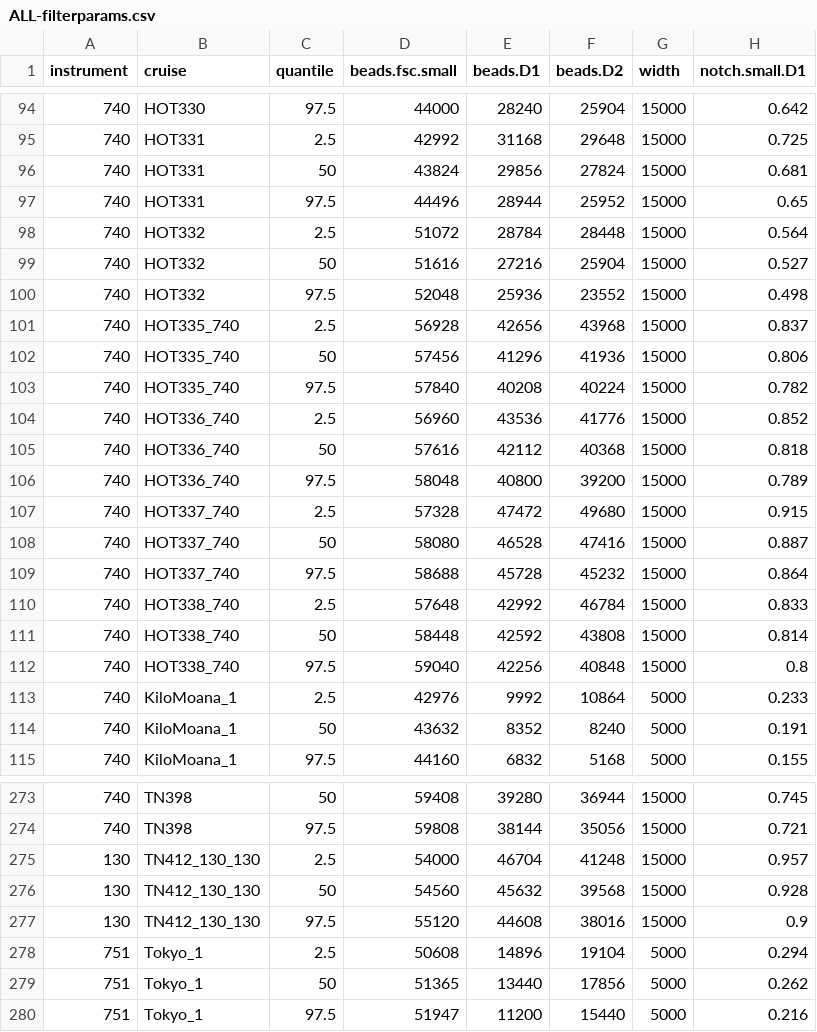
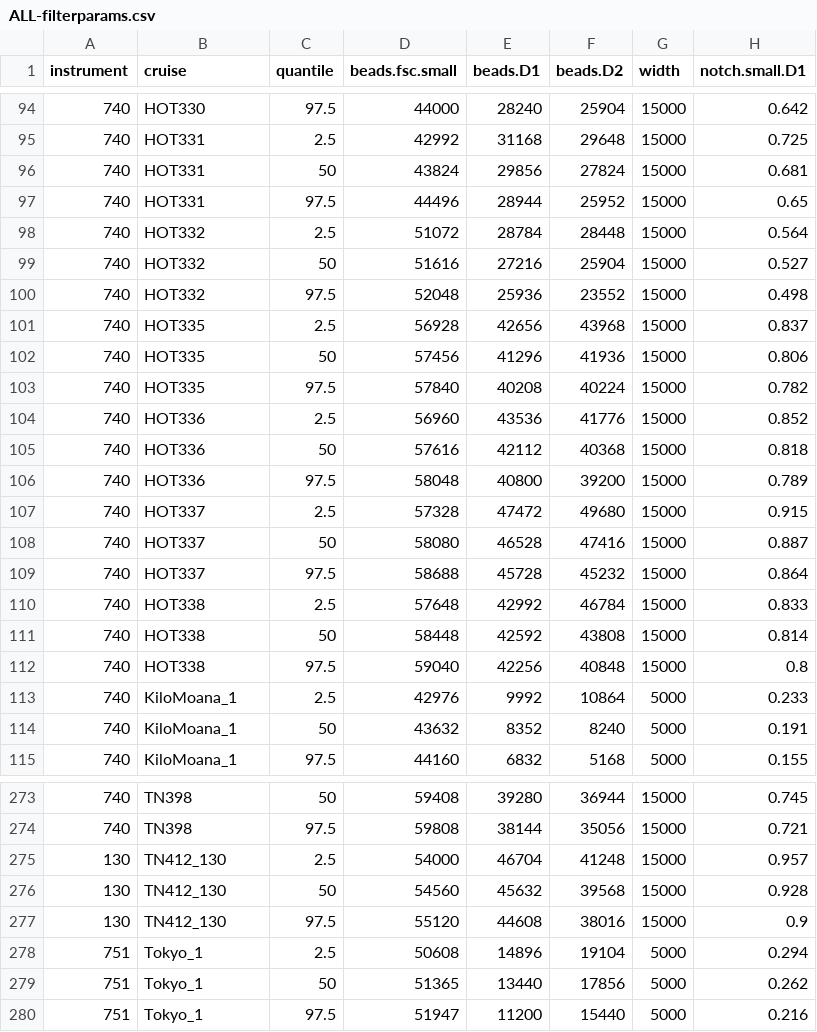
Before and after one commit to armbrustlab/seaflow-filter, a CSV file: ALL-filterparams.csv, drawn as a sheet; only a part is shown, gaps mark what is left out; the diff names each change by its address in the sheet, - before the commit and + after, or states it on an @@ line.

Commit message:
Fix cruise names in filter parameter tables of new cruises

```diff
--- a/ALL-filterparams.csv
+++ b/ALL-filterparams.csv
-B101:B103 (cruise): HOT335_740
+B101:B103 (cruise): HOT335
-B104:B106 (cruise): HOT336_740
+B104:B106 (cruise): HOT336
-B107:B109 (cruise): HOT337_740
+B107:B109 (cruise): HOT337
-B110:B112 (cruise): HOT338_740
+B110:B112 (cruise): HOT338
-B275:B277 (cruise): TN412_130_130
+B275:B277 (cruise): TN412_130
```
Also changed, not shown: HOT335/filterparams.csv, HOT336/filterparams.csv, 3 other files.
